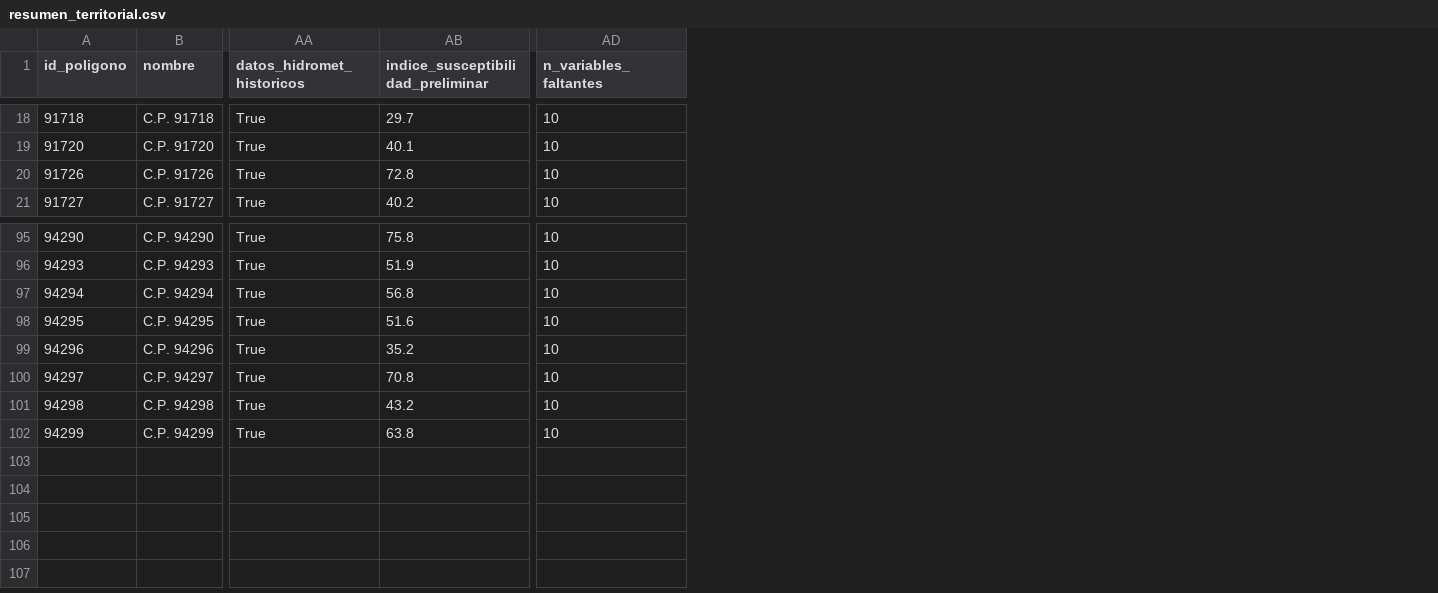
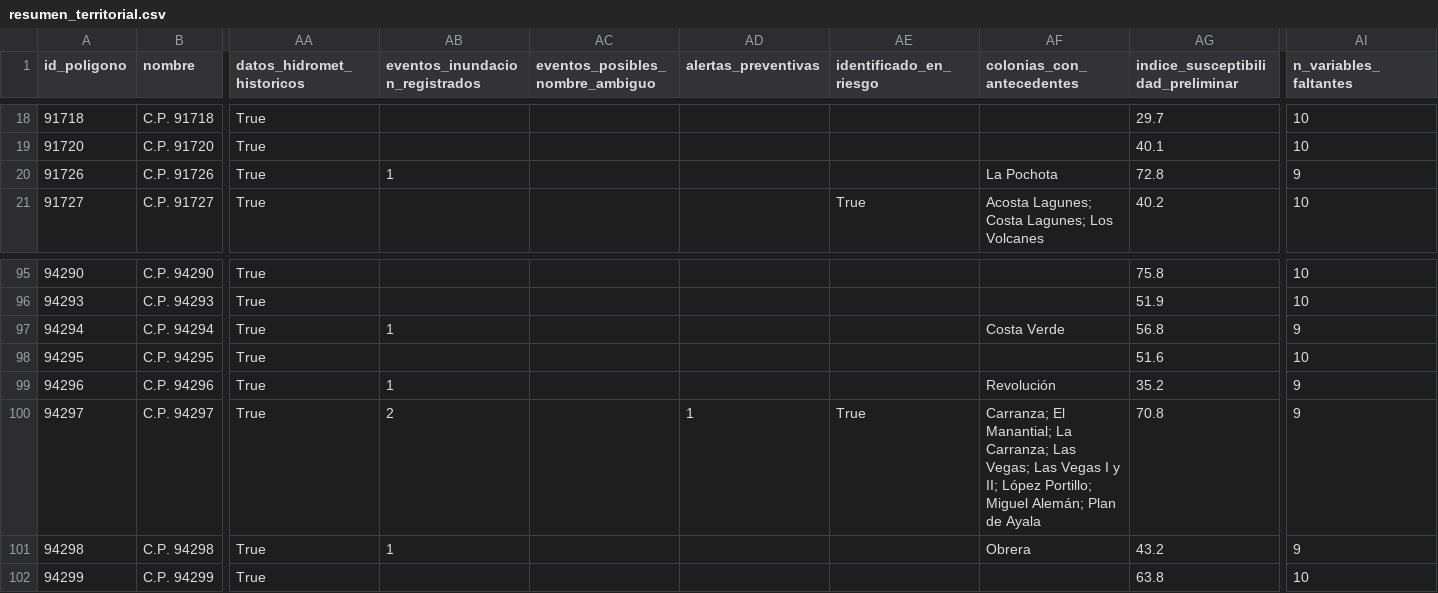
Before and after one commit to ProyectoManhattan/HidroNexo, a CSV file: data/perfiles/resumen_territorial.csv, drawn as a sheet; only a part is shown, gaps mark what is left out; addresses are those after the commit; the diff covers the shown part only; the diff names each change by its address in the sheet, - before the commit and + after, or states it on an @@ line.

```diff
--- a/data/perfiles/resumen_territorial.csv
+++ b/data/perfiles/resumen_territorial.csv
+column AB (eventos_inundacion_registrados), row 20: 1; rows 97-101: 1 |  | 1 | 2 | 1
+column AC (eventos_posibles_nombre_ambiguo), empty
+column AD (alertas_preventivas), row 100: 1
+column AE (identificado_en_riesgo), row 21: True; row 100: True
+column AF (colonias_con_antecedentes), rows 20-21: La Pochota | Acosta Lagunes; Costa Lagunes; Los Volcanes; rows 97-101: Costa Verde |  | Revolución | Carranza; El Manantial; La Carranza; Las Vegas; Las Vegas I y II; López Portillo; Miguel Alemán; Plan de Ayala | Obrera
-AI20 (n_variables_faltantes): 10
+AI20 (n_variables_faltantes): 9
-AI97 (n_variables_faltantes): 10
+AI97 (n_variables_faltantes): 9
-AI99:AI101 (n_variables_faltantes): 10
+AI99:AI101 (n_variables_faltantes): 9
```
Also changed, not shown: 8 edited cells elsewhere in this file, 12 other files.
